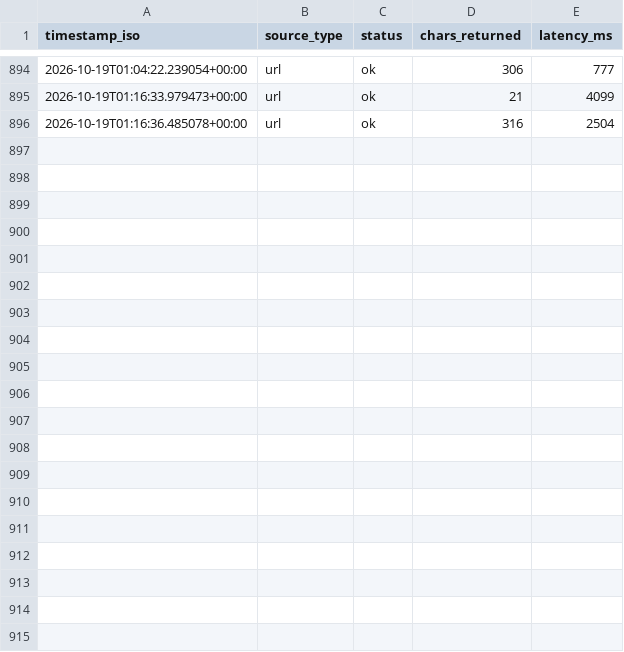
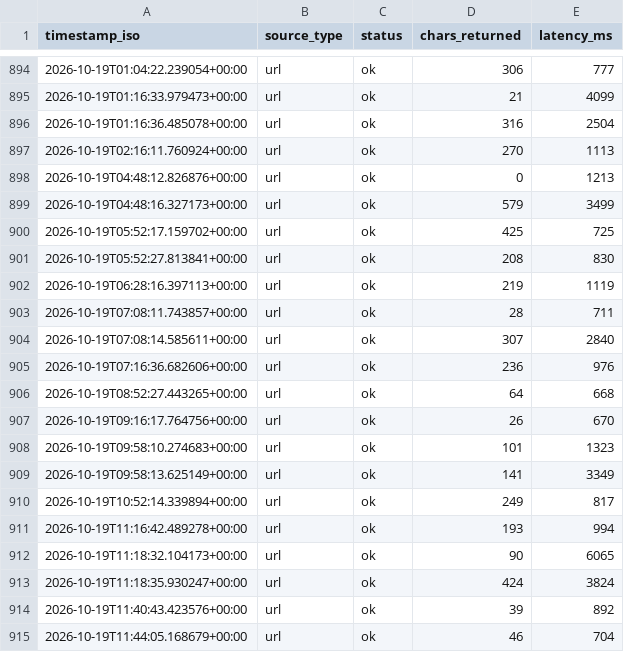
Before and after one commit to joekkiefc/kensa, a CSV file: vision_calls.csv, drawn as a sheet; only a part is shown, gaps mark what is left out; the diff covers the shown part only.

```diff
--- a/vision_calls.csv
+++ b/vision_calls.csv
@@ -896 +896,20 @@ timestamp_iso,source_type,status,chars_returned,latency_ms
 2026-10-19T01:16:36.485078+00:00,url,ok,316,2504
+2026-10-19T02:16:11.760924+00:00,url,ok,270,1113
+2026-10-19T04:48:12.826876+00:00,url,ok,0,1213
+2026-10-19T04:48:16.327173+00:00,url,ok,579,3499
+2026-10-19T05:52:17.159702+00:00,url,ok,425,725
+2026-10-19T05:52:27.813841+00:00,url,ok,208,830
+2026-10-19T06:28:16.397113+00:00,url,ok,219,1119
+2026-10-19T07:08:11.743857+00:00,url,ok,28,711
+2026-10-19T07:08:14.585611+00:00,url,ok,307,2840
+2026-10-19T07:16:36.682606+00:00,url,ok,236,976
+2026-10-19T08:52:27.443265+00:00,url,ok,64,668
+2026-10-19T09:16:17.764756+00:00,url,ok,26,670
+2026-10-19T09:58:10.274683+00:00,url,ok,101,1323
+2026-10-19T09:58:13.625149+00:00,url,ok,141,3349
+2026-10-19T10:52:14.339894+00:00,url,ok,249,817
+2026-10-19T11:16:42.489278+00:00,url,ok,193,994
+2026-10-19T11:18:32.104173+00:00,url,ok,90,6065
+2026-10-19T11:18:35.930247+00:00,url,ok,424,3824
+2026-10-19T11:40:43.423576+00:00,url,ok,39,892
+2026-10-19T11:44:05.168679+00:00,url,ok,46,704
```
Also changed, not shown: 14 added rows elsewhere in this file, 1 other file.
